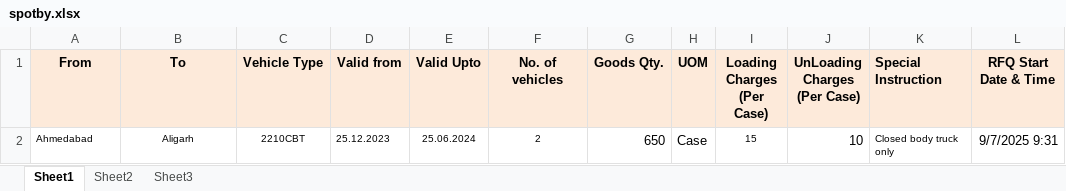
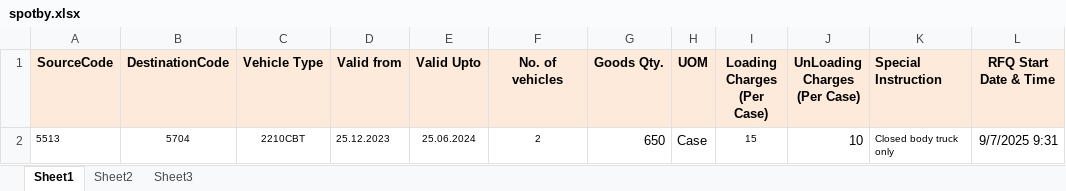
Before and after one commit to Chalbaltequantic/Activiya, an Excel workbook: public/consignmentapp_SampleDATA/spotby.xlsx, sheet Sheet1, drawn as a sheet; only a part is shown; values as stored, in another font and other column widths than the file's, no borders; the diff names each change by its address in the sheet, - before the commit and + after, or states it on an @@ line.

Commit message:
add source and destination spot buy in controller and all blade files
Tracking view fixed in blade file, update spot buy xls file to add Source Code and Destination code

```diff
--- a/public/consignmentapp_SampleDATA/spotby.xlsx (sheet Sheet1)
+++ b/public/consignmentapp_SampleDATA/spotby.xlsx (sheet Sheet1)
-A1: From
+A1: SourceCode
-B1: To
+B1: DestinationCode
-A2 (SourceCode): Ahmedabad
+A2 (SourceCode): 5513
-B2 (DestinationCode): Aligarh
+B2 (DestinationCode): 5704
```
Also changed, not shown: 21 other files.
